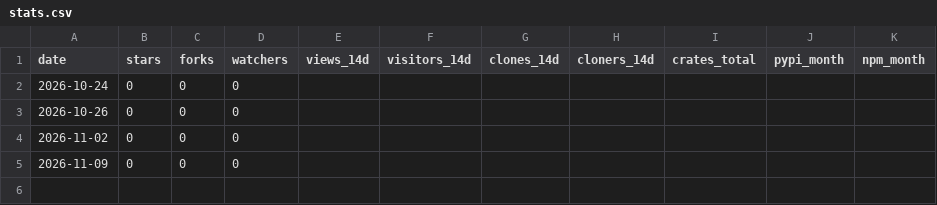
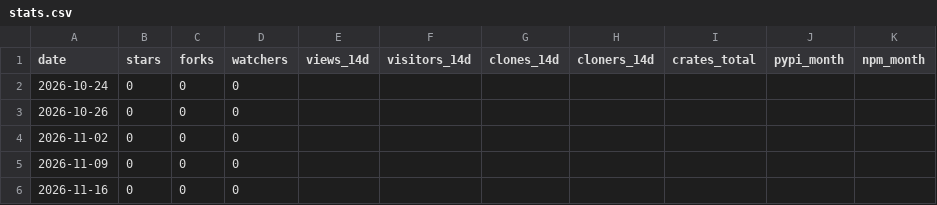
Before and after one commit to AirplaneMode-Labs/pagetriage, a CSV file: stats.csv, drawn as a sheet; the diff names each change by its address in the sheet, - before the commit and + after, or states it on an @@ line.

Commit message:
stats: 2026-11-16

```diff
--- a/stats.csv
+++ b/stats.csv
+row 6: 2026-11-16 | 0 | 0 | 0
```
